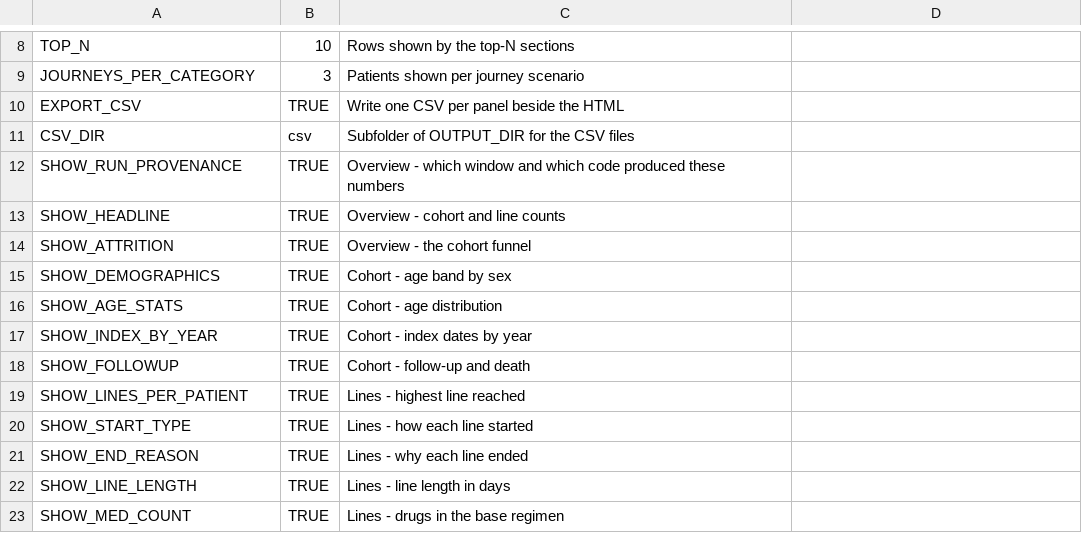
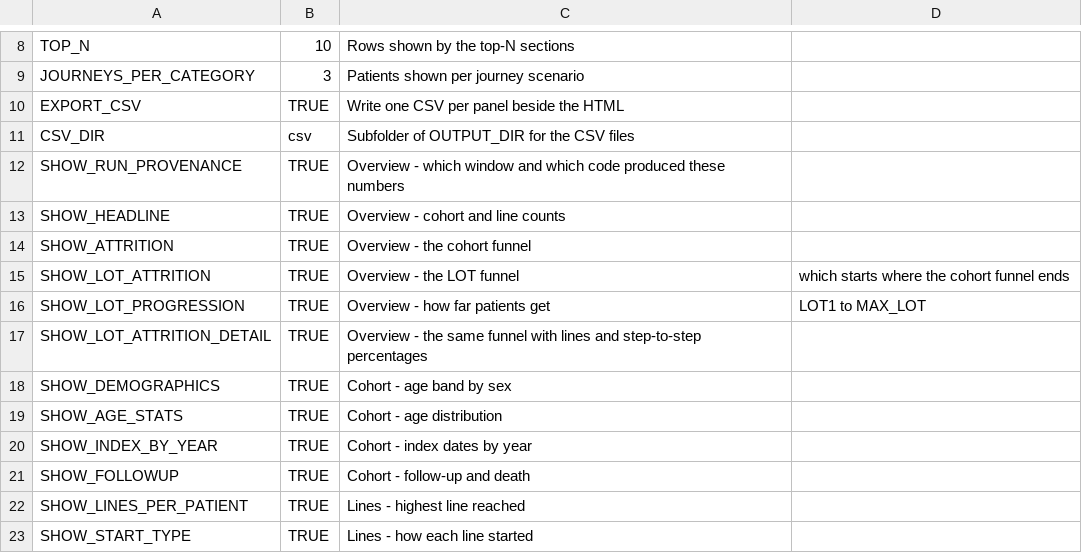
Before and after one commit to salzburry/julialot, a CSV file: Jul 28/dashboard/config.csv, drawn as a sheet; only a part is shown, gaps mark what is left out; the shorter side is filled out with more unchanged rows; the diff names each change by its address in the sheet, - before the commit and + after, or states it on an @@ line.

```diff
--- a/Jul 28/dashboard/config.csv
+++ b/Jul 28/dashboard/config.csv
+row 15: SHOW_LOT_ATTRITION | TRUE | Overview - the LOT funnel | which starts where the cohort funnel ends
+row 16: SHOW_LOT_PROGRESSION | TRUE | Overview - how far patients get | LOT1 to MAX_LOT
+row 17: SHOW_LOT_ATTRITION_DETAIL | TRUE | Overview - the same funnel with lines and step-to-step percentages
```
Also changed, not shown: 5 other files.
